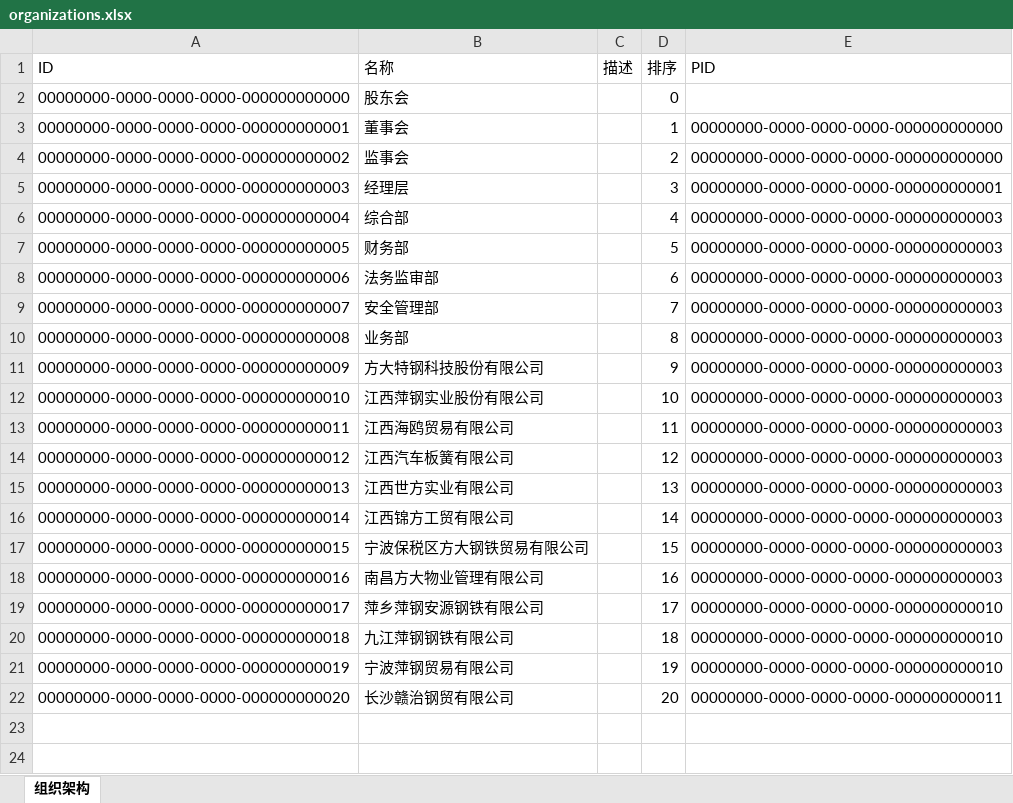
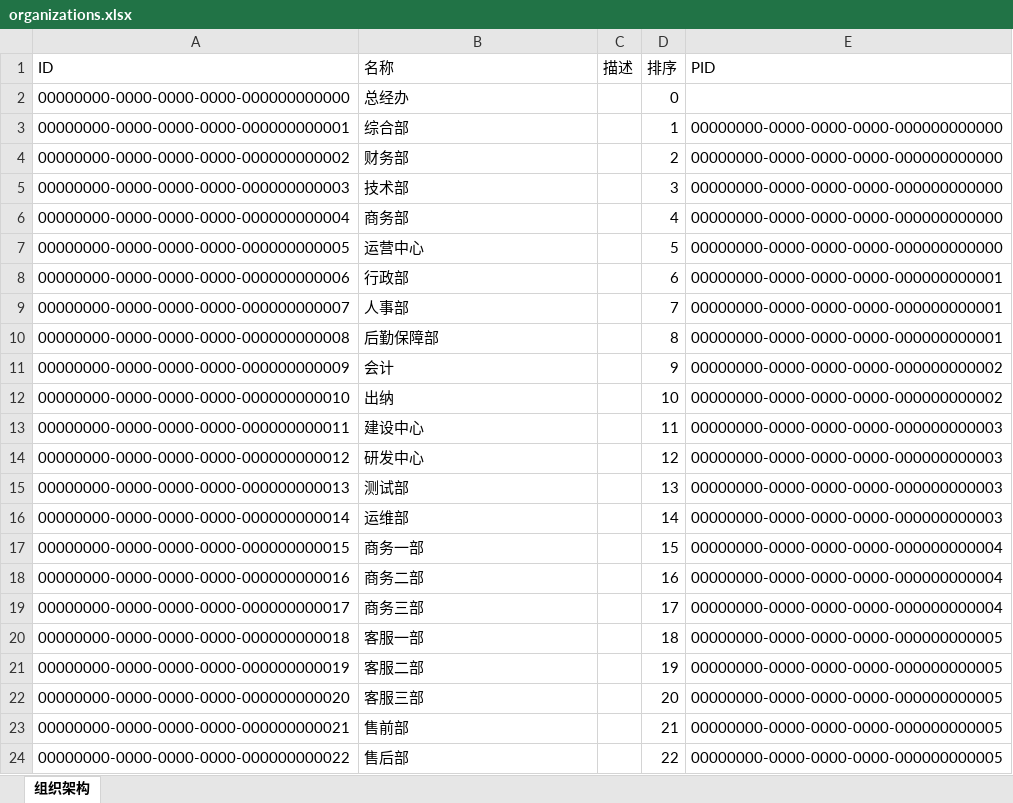
Before and after one commit to ZhiXiao-Lin/nestify, an Excel workbook: server/seeds/organizations.xlsx, sheet 组织架构, drawn as a sheet; values as stored, in another font and other column widths than the file's, no borders; the diff names each change by its address in the sheet, - before the commit and + after, or states it on an @@ line.

```diff
--- a/server/seeds/organizations.xlsx (sheet 组织架构)
+++ b/server/seeds/organizations.xlsx (sheet 组织架构)
-B2 (名称): 股东会
+B2 (名称): 总经办
-B3 (名称): 董事会
+B3 (名称): 综合部
-B4 (名称): 监事会
+B4 (名称): 财务部
-B5 (名称): 经理层
+B5 (名称): 技术部
-E5 (PID): 00000000-0000-0000-0000-000000000001
+E5 (PID): 00000000-0000-0000-0000-000000000000
-B6 (名称): 综合部
+B6 (名称): 商务部
-E6:E7 (PID): 00000000-0000-0000-0000-000000000003
+E6:E7 (PID): 00000000-0000-0000-0000-000000000000
-B7 (名称): 财务部
+B7 (名称): 运营中心
-B8 (名称): 法务监审部
+B8 (名称): 行政部
-E8:E10 (PID): 00000000-0000-0000-0000-000000000003
+E8:E10 (PID): 00000000-0000-0000-0000-000000000001
-B9 (名称): 安全管理部
+B9 (名称): 人事部
-B10 (名称): 业务部
+B10 (名称): 后勤保障部
-B11 (名称): 方大特钢科技股份有限公司
+B11 (名称): 会计
-E11:E12 (PID): 00000000-0000-0000-0000-000000000003
+E11:E12 (PID): 00000000-0000-0000-0000-000000000002
-B12 (名称): 江西萍钢实业股份有限公司
+B12 (名称): 出纳
-B13 (名称): 江西海鸥贸易有限公司
+B13 (名称): 建设中心
-B14 (名称): 江西汽车板簧有限公司
+B14 (名称): 研发中心
-B15 (名称): 江西世方实业有限公司
+B15 (名称): 测试部
-B16 (名称): 江西锦方工贸有限公司
+B16 (名称): 运维部
-B17 (名称): 宁波保税区方大钢铁贸易有限公司
+B17 (名称): 商务一部
-E17:E18 (PID): 00000000-0000-0000-0000-000000000003
+E17:E18 (PID): 00000000-0000-0000-0000-000000000004
-B18 (名称): 南昌方大物业管理有限公司
+B18 (名称): 商务二部
-B19 (名称): 萍乡萍钢安源钢铁有限公司
+B19 (名称): 商务三部
-E19 (PID): 00000000-0000-0000-0000-000000000010
+E19 (PID): 00000000-0000-0000-0000-000000000004
-B20 (名称): 九江萍钢钢铁有限公司
+B20 (名称): 客服一部
-E20:E21 (PID): 00000000-0000-0000-0000-000000000010
+E20:E21 (PID): 00000000-0000-0000-0000-000000000005
-B21 (名称): 宁波萍钢贸易有限公司
+B21 (名称): 客服二部
-B22 (名称): 长沙赣治钢贸有限公司
+B22 (名称): 客服三部
-E22 (PID): 00000000-0000-0000-0000-000000000011
+E22 (PID): 00000000-0000-0000-0000-000000000005
+row 23: 00000000-0000-0000-0000-000000000021 | 售前部 |  | 21 | 00000000-0000-0000-0000-000000000005
+row 24: 00000000-0000-0000-0000-000000000022 | 售后部 |  | 22 | 00000000-0000-0000-0000-000000000005
```
Also changed, not shown: 9 other files.
